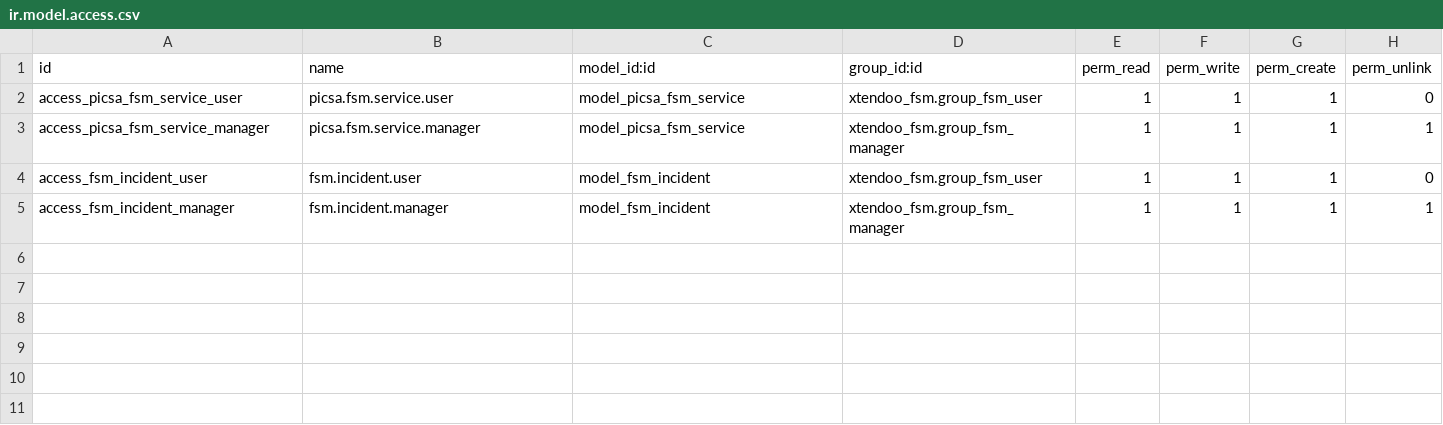
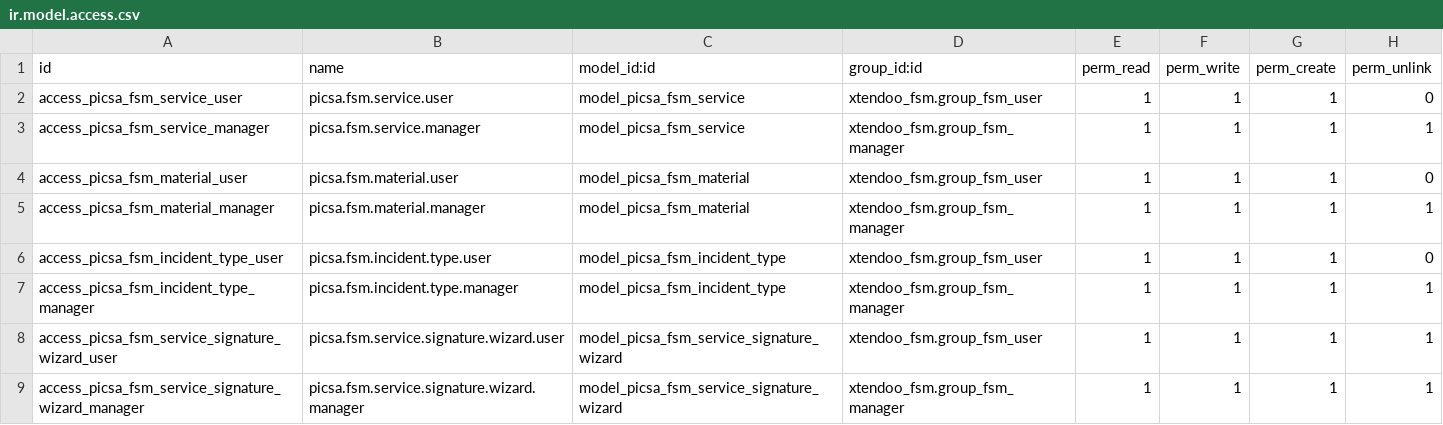
Before and after one commit to xtendoo-corporation/custom-picsa, a CSV file: picsa_fsm/security/ir.model.access.csv, drawn as a sheet.

Commit message:
sync picsa_fsm

```diff
--- a/picsa_fsm/security/ir.model.access.csv
+++ b/picsa_fsm/security/ir.model.access.csv
@@ -3,3 +3,7 @@ access_picsa_fsm_service_user,picsa.fsm.service.user,model_picsa_fsm_service,xte
 access_picsa_fsm_service_manager,picsa.fsm.service.manager,model_picsa_fsm_service,xtendoo_fsm.group_fsm_manager,1,1,1,1
-access_fsm_incident_user,fsm.incident.user,model_fsm_incident,xtendoo_fsm.group_fsm_user,1,1,1,0
-access_fsm_incident_manager,fsm.incident.manager,model_fsm_incident,xtendoo_fsm.group_fsm_manager,1,1,1,1
+access_picsa_fsm_material_user,picsa.fsm.material.user,model_picsa_fsm_material,xtendoo_fsm.group_fsm_user,1,1,1,0
+access_picsa_fsm_material_manager,picsa.fsm.material.manager,model_picsa_fsm_material,xtendoo_fsm.group_fsm_manager,1,1,1,1
+access_picsa_fsm_incident_type_user,picsa.fsm.incident.type.user,model_picsa_fsm_incident_type,xtendoo_fsm.group_fsm_user,1,1,1,0
+access_picsa_fsm_incident_type_manager,picsa.fsm.incident.type.manager,model_picsa_fsm_incident_type,xtendoo_fsm.group_fsm_manager,1,1,1,1
+access_picsa_fsm_service_signature_wizard_user,picsa.fsm.service.signature.wizard.user,model_picsa_fsm_service_signature_wizard,xtendoo_fsm.group_fsm_user,1,1,1,1
+access_picsa_fsm_service_signature_wizard_manager,picsa.fsm.service.signature.wizard.manager,model_picsa_fsm_service_signature_wizard,xtendoo_fsm.group_fsm_manager,1,1,1,1
```
Also changed, not shown: 10 other files.
